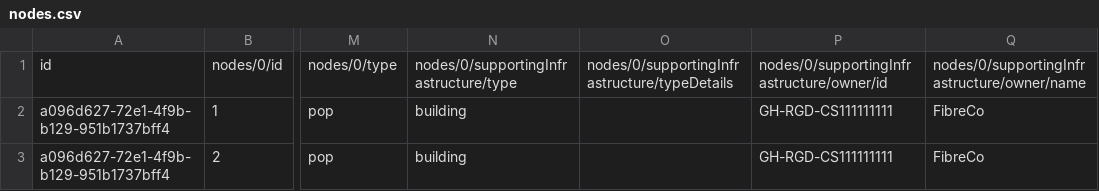
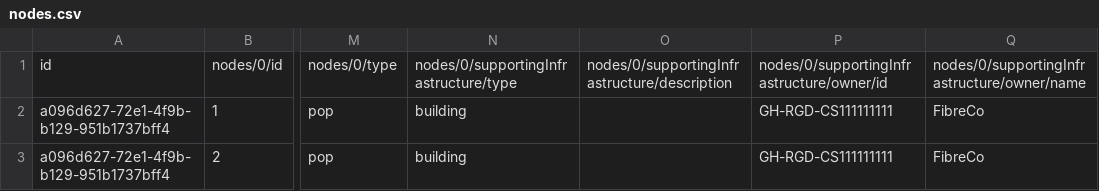
Before and after one commit to Open-Telecoms-Data/open-fibre-data-standard, a CSV file: examples/csv/nodes.csv, drawn as a sheet; only a part is shown, gaps mark what is left out; the diff names each change by its address in the sheet, - before the commit and + after, or states it on an @@ line.

```diff
--- a/examples/csv/nodes.csv
+++ b/examples/csv/nodes.csv
-O1: nodes/0/supportingInfrastructure/typeDetails
+O1: nodes/0/supportingInfrastructure/description
```
Also changed, not shown: examples/csv/spans.csv, examples/csv/template/nodes.csv, 6 other files.
